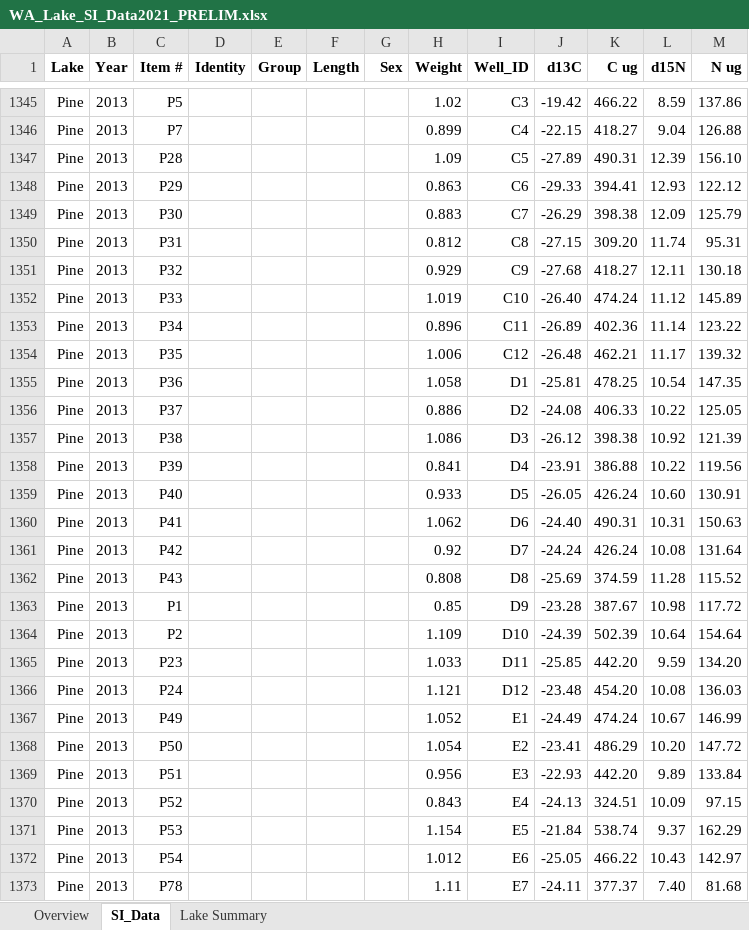
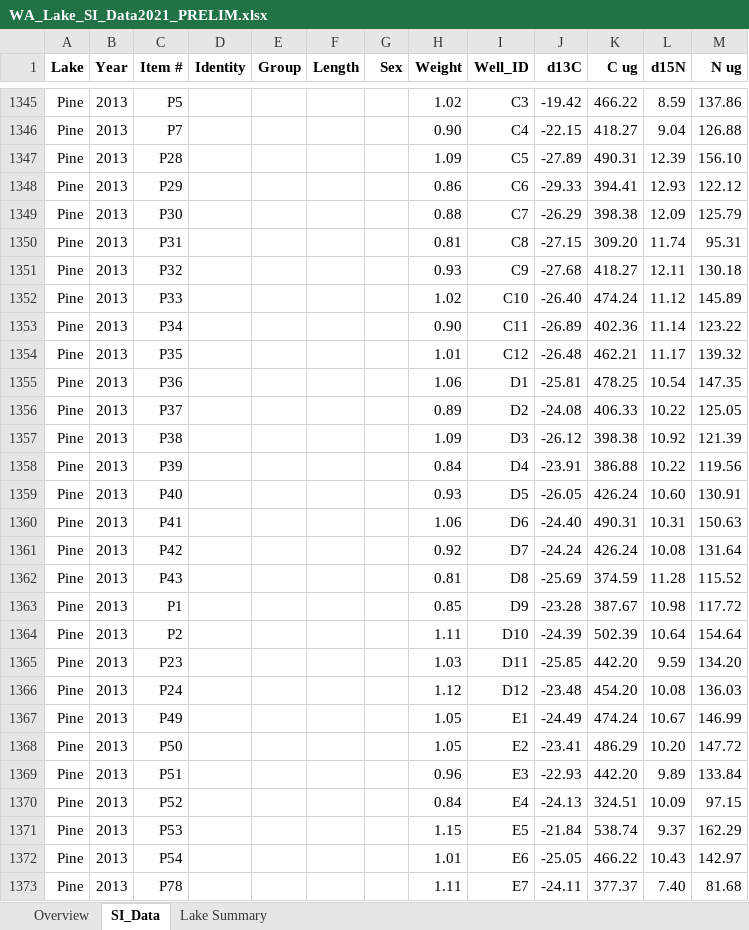
Before and after one commit to freshbeka/WAlakefoodwebCN, an Excel workbook: data/WA_Lake_SI_Data2021_PRELIM.xlsx, sheet SI_Data, drawn as a sheet; only a part is shown, gaps mark what is left out; values as stored, in another font and other column widths than the file's, no borders; the diff covers the shown part only; the diff names each change by its address in the sheet, - before the commit and + after, or states it on an @@ line.

Commit message:
length weight check

```diff
--- a/data/WA_Lake_SI_Data2021_PRELIM.xlsx (sheet SI_Data)
+++ b/data/WA_Lake_SI_Data2021_PRELIM.xlsx (sheet SI_Data)
-H1346 (Weight): 0.899
+H1346 (Weight): 0.90
-H1348 (Weight): 0.863
+H1348 (Weight): 0.86
-H1349 (Weight): 0.883
+H1349 (Weight): 0.88
-H1350 (Weight): 0.812
+H1350 (Weight): 0.81
-H1351 (Weight): 0.929
+H1351 (Weight): 0.93
-H1352 (Weight): 1.019
+H1352 (Weight): 1.02
-H1353 (Weight): 0.896
+H1353 (Weight): 0.90
-H1354 (Weight): 1.006
+H1354 (Weight): 1.01
-H1355 (Weight): 1.058
+H1355 (Weight): 1.06
-H1356 (Weight): 0.886
+H1356 (Weight): 0.89
-H1357 (Weight): 1.086
+H1357 (Weight): 1.09
-H1358 (Weight): 0.841
+H1358 (Weight): 0.84
-H1359 (Weight): 0.933
+H1359 (Weight): 0.93
-H1360 (Weight): 1.062
+H1360 (Weight): 1.06
-H1362 (Weight): 0.808
+H1362 (Weight): 0.81
-H1364 (Weight): 1.109
+H1364 (Weight): 1.11
-H1365 (Weight): 1.033
+H1365 (Weight): 1.03
-H1366 (Weight): 1.121
+H1366 (Weight): 1.12
-H1367 (Weight): 1.052
+H1367 (Weight): 1.05
-H1368 (Weight): 1.054
+H1368 (Weight): 1.05
-H1369 (Weight): 0.956
+H1369 (Weight): 0.96
-H1370 (Weight): 0.843
+H1370 (Weight): 0.84
-H1371 (Weight): 1.154
+H1371 (Weight): 1.15
-H1372 (Weight): 1.012
+H1372 (Weight): 1.01
```
Also changed, not shown: 1272 edited cells elsewhere in this sheet, 2 other files.
